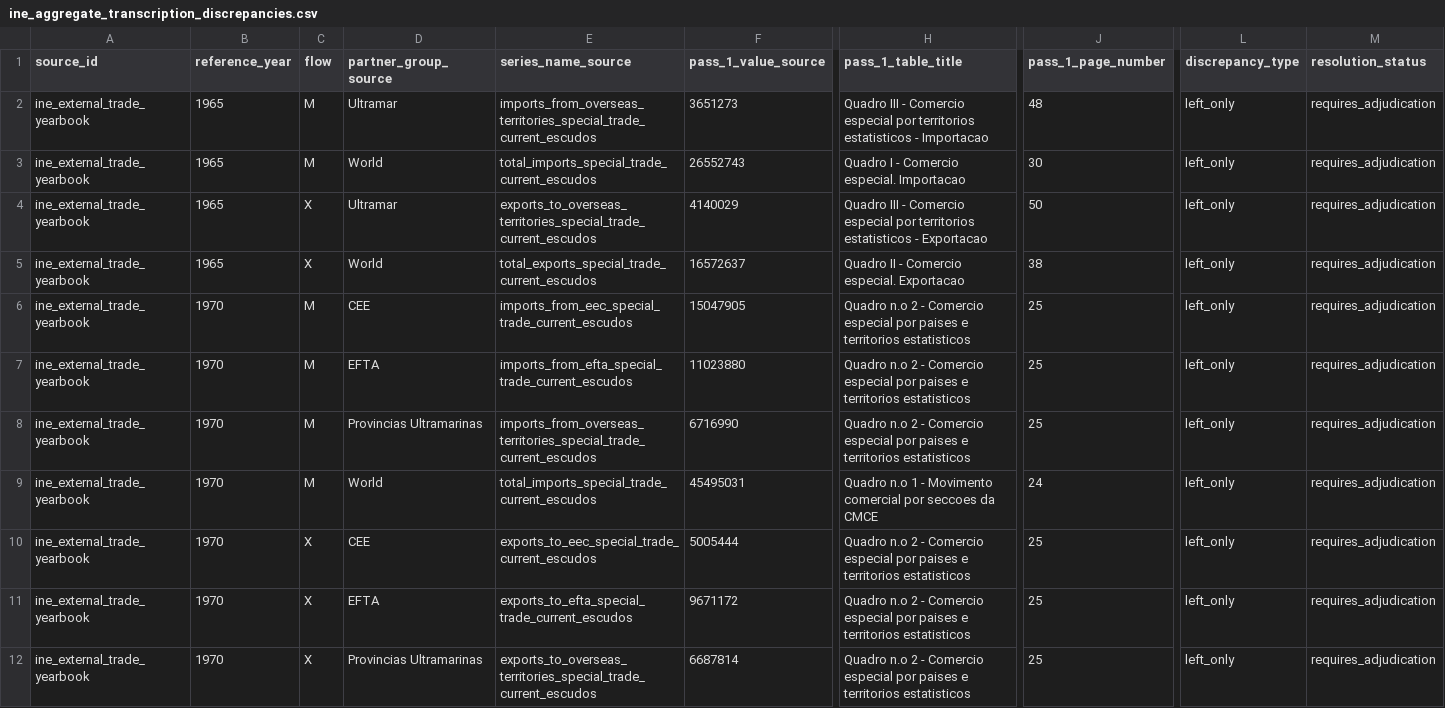
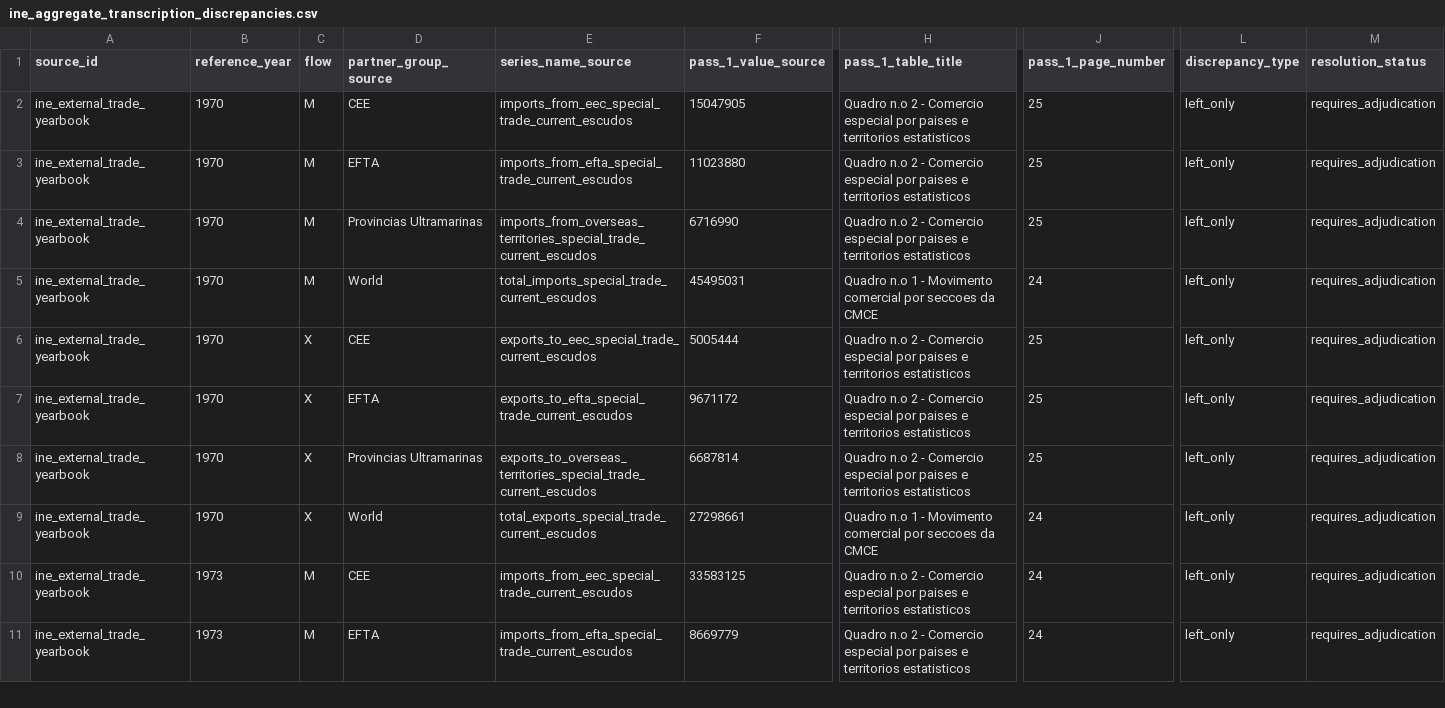
Before and after one commit to DiogoRibeiro7/portugal-external-growth-1960-1973, a CSV file: data/interim/live/ine_aggregate_transcription_discrepancies.csv, drawn as a sheet; only a part is shown, gaps mark what is left out; the shorter side is filled out with more unchanged rows; rows hold the shown columns only; the diff names each change by its address in the sheet, - before the commit and + after, or states it on an @@ line.

```diff
--- a/data/interim/live/ine_aggregate_transcription_discrepancies.csv
+++ b/data/interim/live/ine_aggregate_transcription_discrepancies.csv
-row 2: ine_external_trade_yearbook | 1965 | M | Ultramar | imports_from_overseas_territories_special_trade_current_escudos | 3651273 | Quadro III - Comercio especial por territorios estatisticos - Importacao | 48 | left_only | requires_adjudication
-row 3: ine_external_trade_yearbook | 1965 | M | World | total_imports_special_trade_current_escudos | 26552743 | Quadro I - Comercio especial. Importacao | 30 | left_only | requires_adjudication
-row 4: ine_external_trade_yearbook | 1965 | X | Ultramar | exports_to_overseas_territories_special_trade_current_escudos | 4140029 | Quadro III - Comercio especial por territorios estatisticos - Exportacao | 50 | left_only | requires_adjudication
-row 5: ine_external_trade_yearbook | 1965 | X | World | total_exports_special_trade_current_escudos | 16572637 | Quadro II - Comercio especial. Exportacao | 38 | left_only | requires_adjudication
```
Also changed, not shown: data/interim/live/trade_source_comparison.csv, data/manual/transcriptions/pass_2/ine_aggregate_transcription_pass_2.csv, 37 other files.
